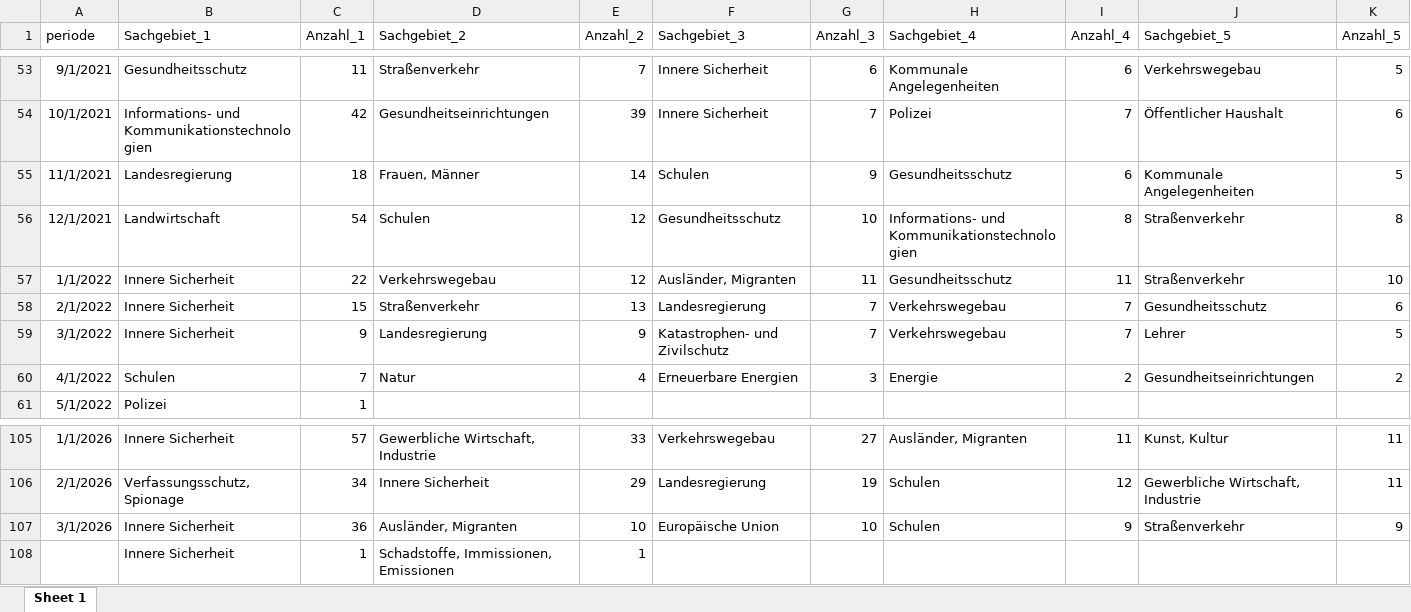
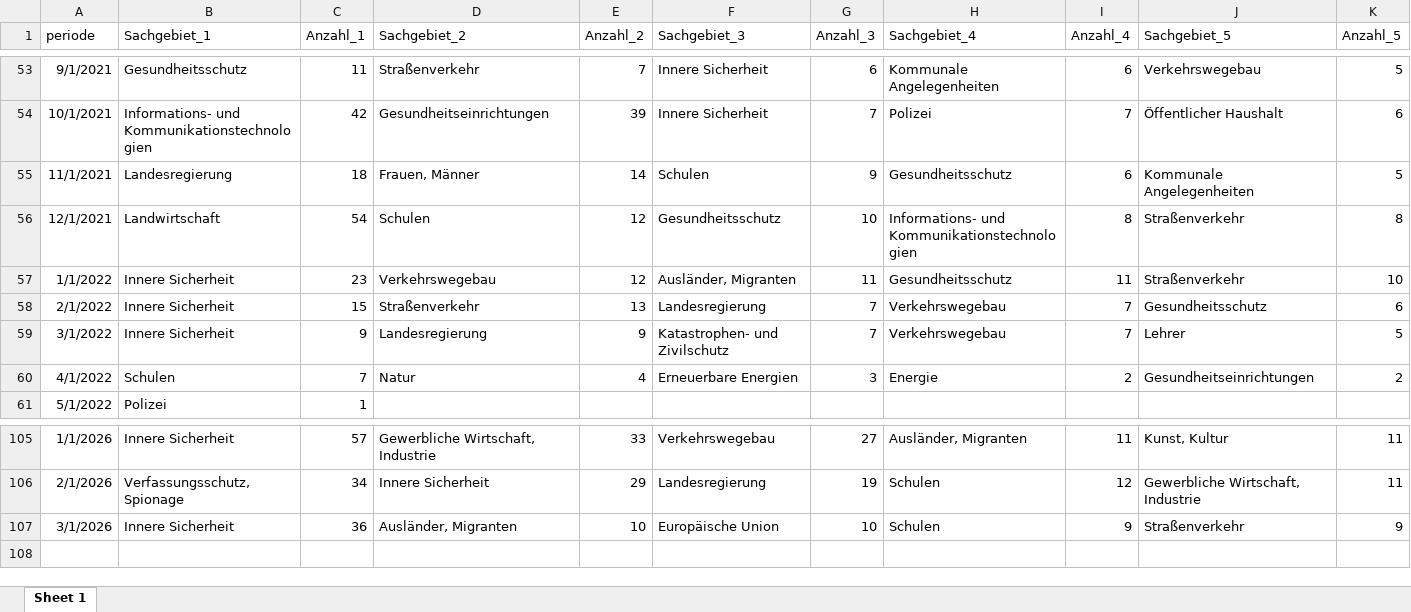
Before and after one commit to wdr-data/kleineanfrage, an Excel workbook: data/ALLE_topthemen_zeitreihe.xlsx, sheet Sheet 1, drawn as a sheet; only a part is shown, gaps mark what is left out; values as stored, in another font and other column widths than the file's, no borders; the diff names each change by its address in the sheet, - before the commit and + after, or states it on an @@ line.

```diff
--- a/data/ALLE_topthemen_zeitreihe.xlsx (sheet Sheet 1)
+++ b/data/ALLE_topthemen_zeitreihe.xlsx (sheet Sheet 1)
-C57 (Anzahl_1): 22
+C57 (Anzahl_1): 23
-row 108:  | Innere Sicherheit | 1 | Schadstoffe, Immissionen, Emissionen | 1
```
Also changed, not shown: data/WP17/WP17_auswertung_sachgebiete.xlsx, data/WP17/WP17_beteiligte_ministerien.xlsx, 33 other files.
